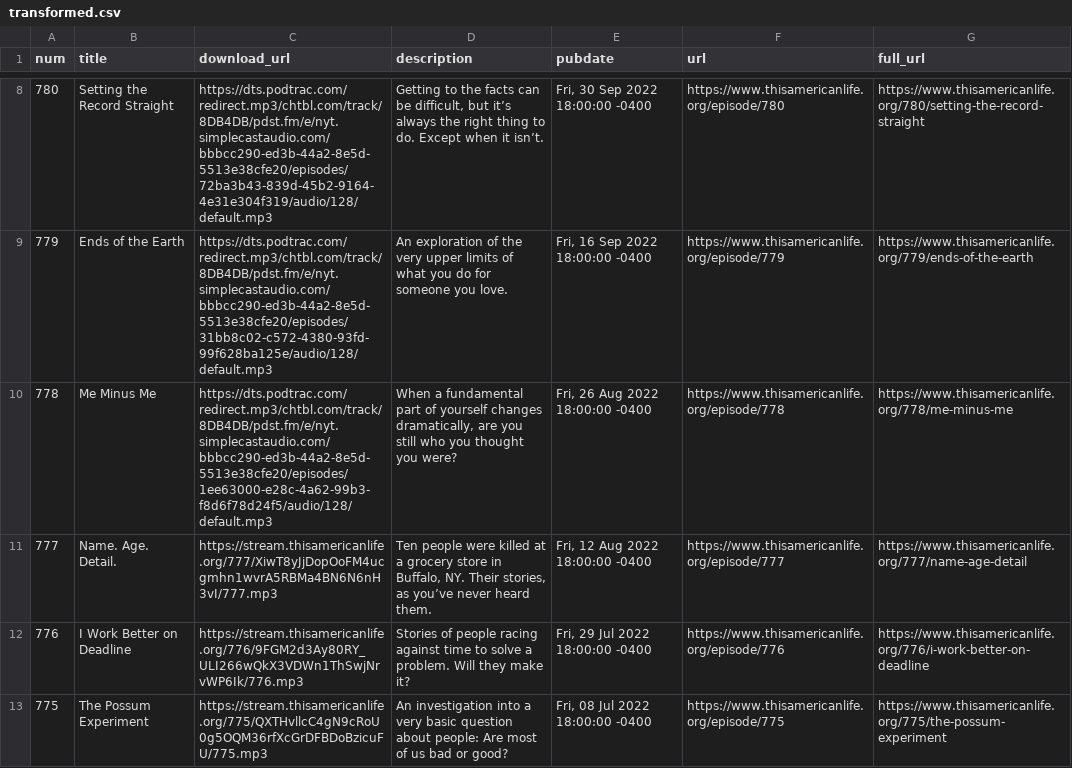
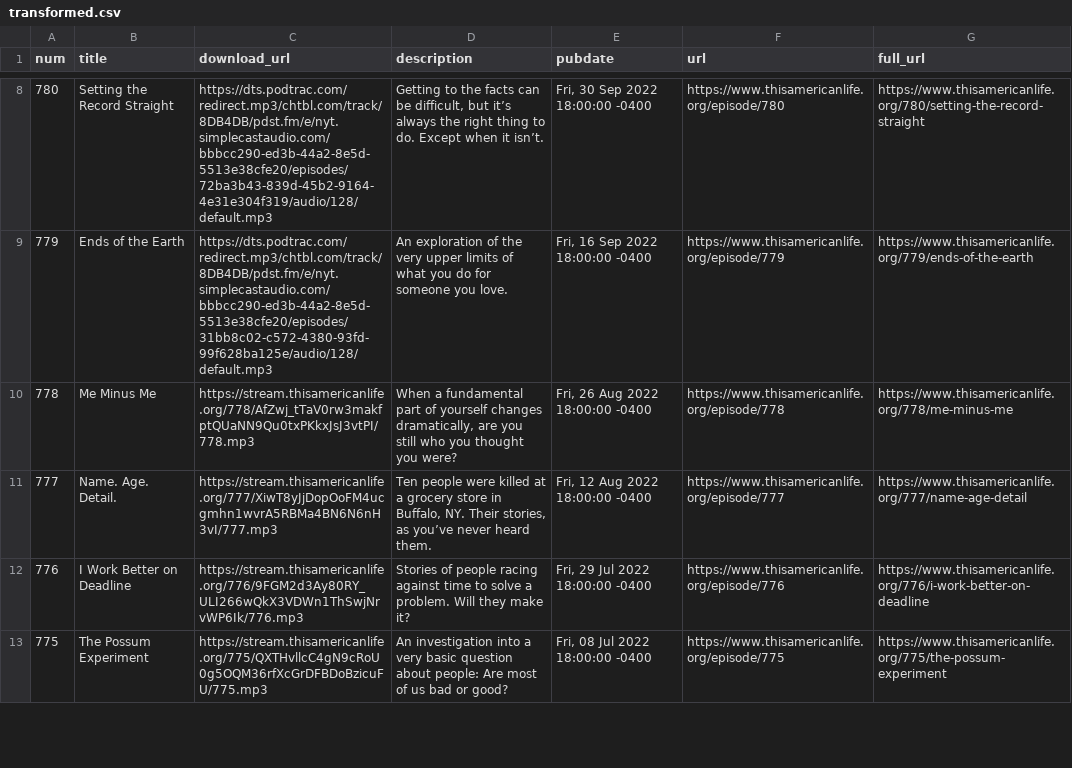
Before and after one commit to dcadata/this-american-life-archive, a CSV file: data/transformed.csv, drawn as a sheet; only a part is shown, gaps mark what is left out; the diff covers the shown part only.

```diff
--- a/data/transformed.csv
+++ b/data/transformed.csv
@@ -9,3 +9,3 @@ num,title,download_url,description,pubdate,url,full_url
 779,Ends of the Earth,https://dts.podtrac.com/redirect.mp3/chtbl.com/track/8DB4DB/pdst.fm/e/nyt.simplecastaudio.com/bbbcc290-ed3b-44a2-8e5d-5513e38cfe20/episodes/31bb8c02-c572-4380-93fd-99f628ba125e/audio/128/default.mp3,An exploration of the very upper limits of what you do for someone you love.,"Fri, 16 Sep 2022 18:00:00 -0400",https://www.thisamericanlife.org/episode/779,https://www.thisamericanlife.org/779/ends-of-the-earth
-778,Me Minus Me,https://dts.podtrac.com/redirect.mp3/chtbl.com/track/8DB4DB/pdst.fm/e/nyt.simplecastaudio.com/bbbcc290-ed3b-44a2-8e5d-5513e38cfe20/episodes/1ee63000-e28c-4a62-99b3-f8d6f78d24f5/audio/128/default.mp3,"When a fundamental part of yourself changes dramatically, are you still who you thought you were?","Fri, 26 Aug 2022 18:00:00 -0400",https://www.thisamericanlife.org/episode/778,https://www.thisamericanlife.org/778/me-minus-me
+778,Me Minus Me,https://stream.thisamericanlife.org/778/AfZwj_tTaV0rw3makfptQUaNN9Qu0txPKkxJsJ3vtPI/778.mp3,"When a fundamental part of yourself changes dramatically, are you still who you thought you were?","Fri, 26 Aug 2022 18:00:00 -0400",https://www.thisamericanlife.org/episode/778,https://www.thisamericanlife.org/778/me-minus-me
 777,Name. Age. Detail.,https://stream.thisamericanlife.org/777/XiwT8yJjDopOoFM4ucgmhn1wvrA5RBMa4BN6N6nH3vI/777.mp3,"Ten people were killed at a grocery store in Buffalo, NY. Their stories, as you’ve never heard them.","Fri, 12 Aug 2022 18:00:00 -0400",https://www.thisamericanlife.org/episode/777,https://www.thisamericanlife.org/777/name-age-detail
```
Also changed, not shown: 2 edited cells elsewhere in this file, data/raw.csv, 1 other file.
